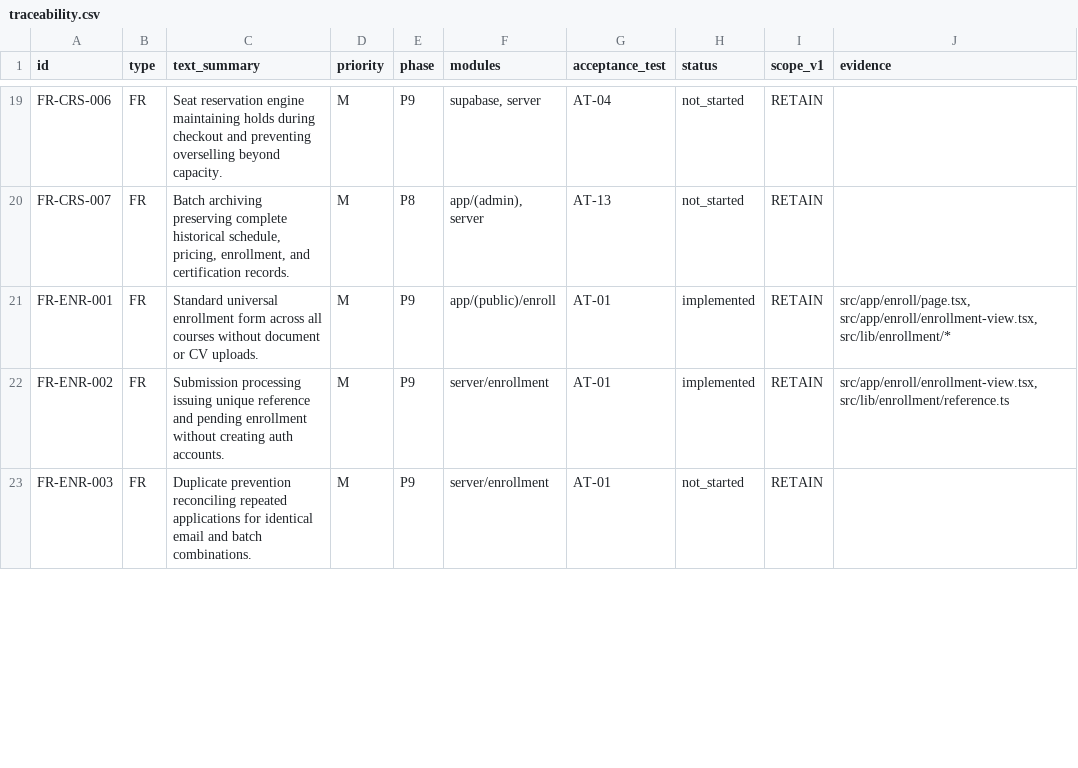
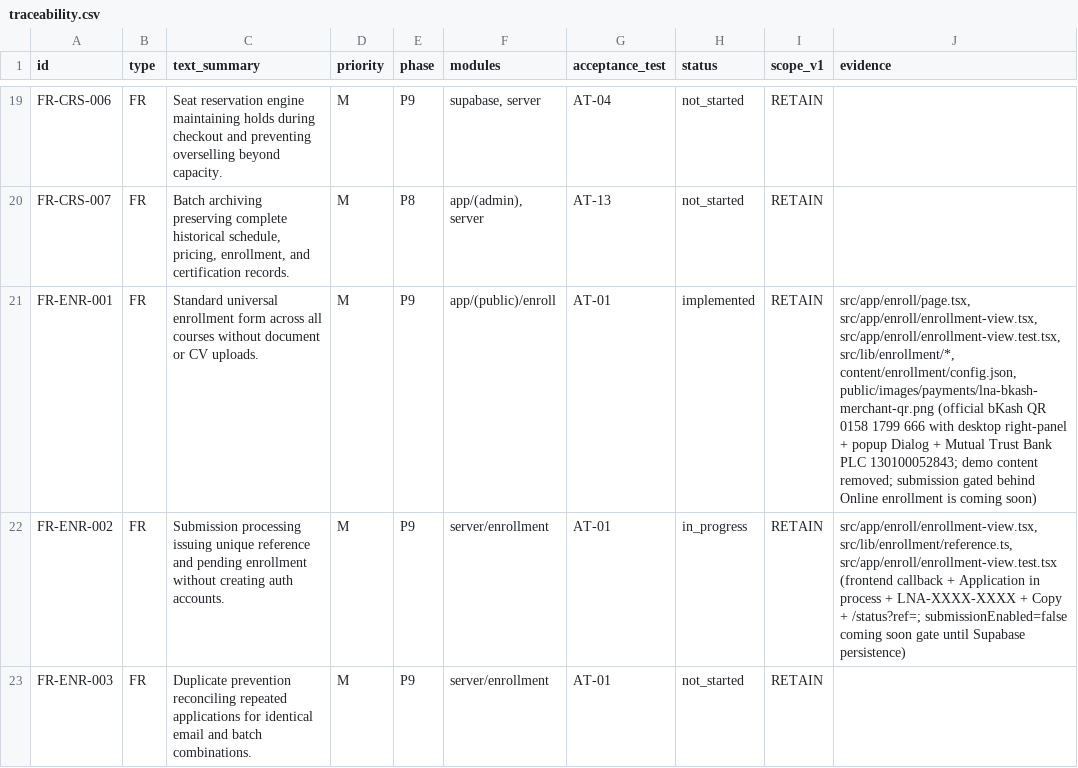
Before and after one commit to lnatechnicalassets-wq/LNA-Website, a CSV file: docs/traceability.csv, drawn as a sheet; only a part is shown, gaps mark what is left out; the diff covers the shown part only.

Commit message:
feat(enrollment): add /status, remove public demo data, and enlarge official bKash QR [FR-ENR-001, FR-ENR-002, FR-ENR-004, FR-ENR-005]

```diff
--- a/docs/traceability.csv
+++ b/docs/traceability.csv
@@ -20,4 +20,4 @@ FR-CRS-006,FR,Seat reservation engine maintaining holds during checkout and prev
 FR-CRS-007,FR,"Batch archiving preserving complete historical schedule, pricing, enrollment, and certification records.",M,P8,"app/(admin), server",AT-13,not_started,RETAIN,
-FR-ENR-001,FR,Standard universal enrollment form across all courses without document or CV uploads.,M,P9,app/(public)/enroll,AT-01,implemented,RETAIN,"src/app/enroll/page.tsx, src/app/enroll/enrollment-view.tsx, src/lib/enrollment/*"
-FR-ENR-002,FR,Submission processing issuing unique reference and pending enrollment without creating auth accounts.,M,P9,server/enrollment,AT-01,implemented,RETAIN,"src/app/enroll/enrollment-view.tsx, src/lib/enrollment/reference.ts"
+FR-ENR-001,FR,Standard universal enrollment form across all courses without document or CV uploads.,M,P9,app/(public)/enroll,AT-01,implemented,RETAIN,"src/app/enroll/page.tsx, src/app/enroll/enrollment-view.tsx, src/app/enroll/enrollment-view.test.tsx, src/lib/enrollment/*, content/enrollment/config.json, public/images/payments/lna-bkash-merchant-qr.png (official bKash QR 0158 1799 666 with desktop right-panel + popup Dialog + Mutual Trust Bank PLC 130100052843; demo content removed; submission gated behind Online enrollment is coming soon)"
+FR-ENR-002,FR,Submission processing issuing unique reference and pending enrollment without creating auth accounts.,M,P9,server/enrollment,AT-01,in_progress,RETAIN,"src/app/enroll/enrollment-view.tsx, src/lib/enrollment/reference.ts, src/app/enroll/enrollment-view.test.tsx (frontend callback + Application in process + LNA-XXXX-XXXX + Copy + /status?ref=; submissionEnabled=false coming soon gate until Supabase persistence)"
 FR-ENR-003,FR,Duplicate prevention reconciling repeated applications for identical email and batch combinations.,M,P9,server/enrollment,AT-01,not_started,RETAIN,
```
Also changed, not shown: 6 edited cells elsewhere in this file, 13 other files.
